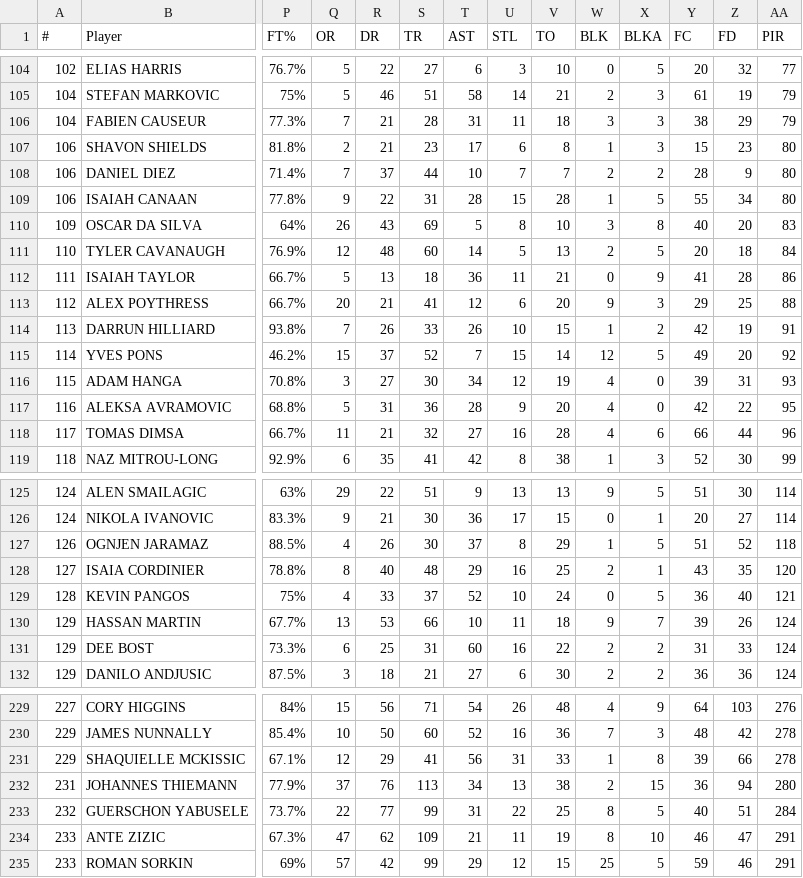
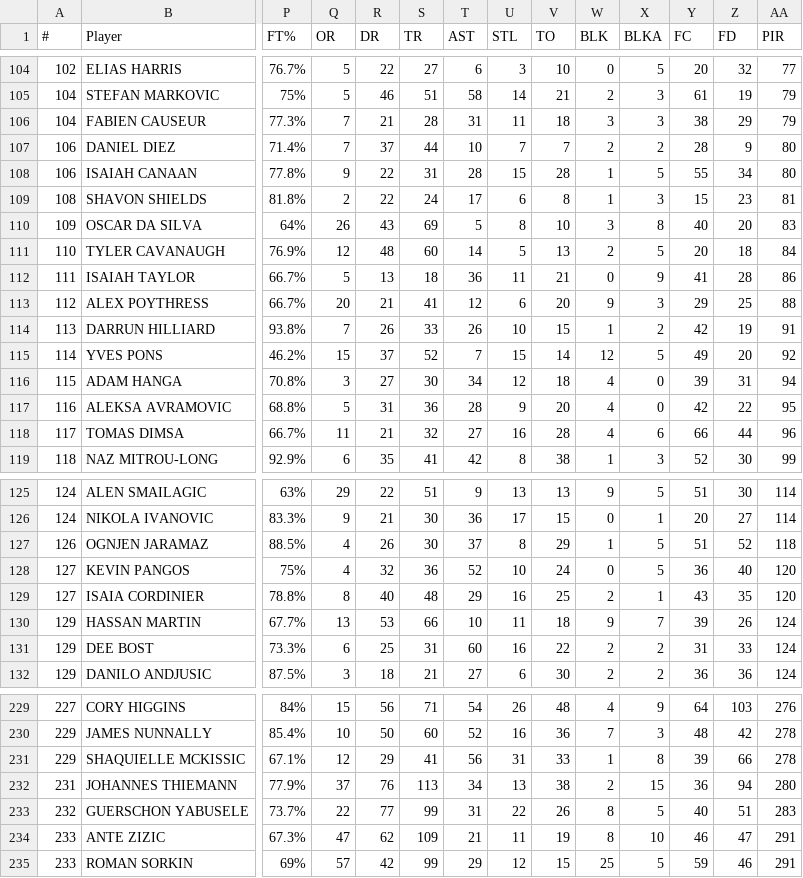
Before and after one commit to LeventSoykan/Euroleague_Stats_Pipeline, a CSV file: player_stats.csv, drawn as a sheet; only a part is shown, gaps mark what is left out; removed rows and columns are numbered as before the commit, all else as after; rows hold the shown columns only; the diff names each change by its address in the sheet, - before the commit and + after, or states it on an @@ line.

Commit message:
Save initial data on csv files

```diff
--- a/player_stats.csv
+++ b/player_stats.csv
-row 107: 106 | SHAVON SHIELDS | 81.8% | 2 | 21 | 23 | 17 | 6 | 8 | 1 | 3 | 15 | 23 | 80
+row 109: 108 | SHAVON SHIELDS | 81.8% | 2 | 22 | 24 | 17 | 6 | 8 | 1 | 3 | 15 | 23 | 81
-V116 (TO): 19
+V116 (TO): 18
-AA116 (PIR): 93
+AA116 (PIR): 94
+row 128: 127 | KEVIN PANGOS | 75% | 4 | 32 | 36 | 52 | 10 | 24 | 0 | 5 | 36 | 40 | 120
-row 129: 128 | KEVIN PANGOS | 75% | 4 | 33 | 37 | 52 | 10 | 24 | 0 | 5 | 36 | 40 | 121
-V233 (TO): 25
+V233 (TO): 26
-AA233 (PIR): 284
+AA233 (PIR): 283
```
Also changed, not shown: 4 other files.
